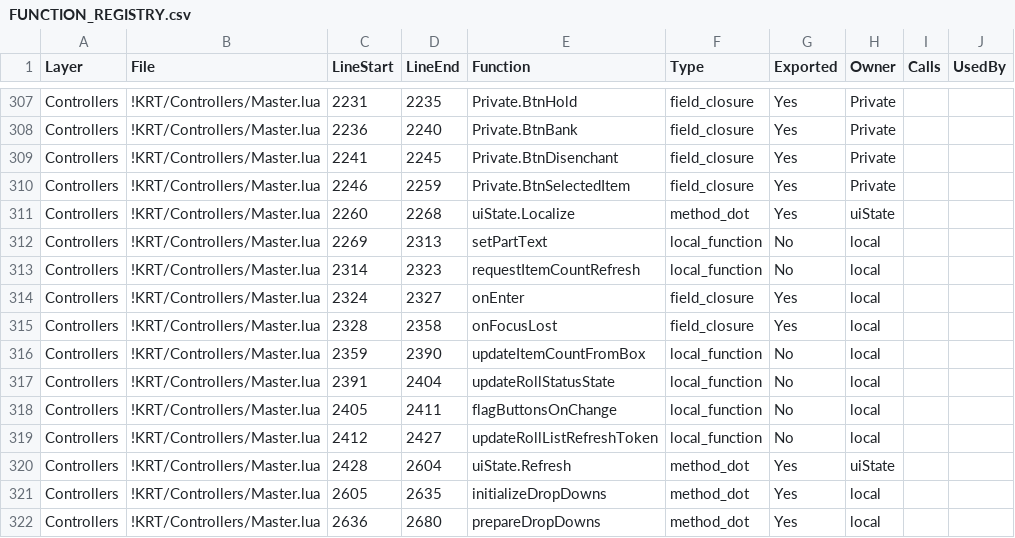
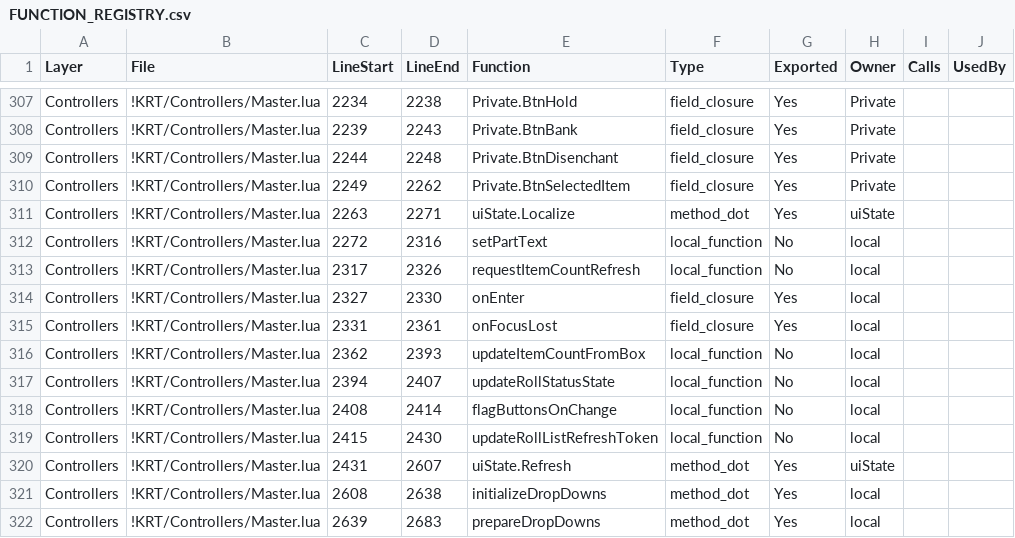
Before and after one commit to sk1zzovsmx/KRT-improved, a CSV file: docs/FUNCTION_REGISTRY.csv, drawn as a sheet; only a part is shown, gaps mark what is left out; the diff covers the shown part only; the diff names each change by its address in the sheet, - before the commit and + after, or states it on an @@ line.

```diff
--- a/docs/FUNCTION_REGISTRY.csv
+++ b/docs/FUNCTION_REGISTRY.csv
-C307 (LineStart): 2231
+C307 (LineStart): 2234
-D307 (LineEnd): 2235
+D307 (LineEnd): 2238
-C308 (LineStart): 2236
+C308 (LineStart): 2239
-D308 (LineEnd): 2240
+D308 (LineEnd): 2243
-C309 (LineStart): 2241
+C309 (LineStart): 2244
-D309 (LineEnd): 2245
+D309 (LineEnd): 2248
-C310 (LineStart): 2246
+C310 (LineStart): 2249
-D310 (LineEnd): 2259
+D310 (LineEnd): 2262
-C311 (LineStart): 2260
+C311 (LineStart): 2263
-D311 (LineEnd): 2268
+D311 (LineEnd): 2271
-C312 (LineStart): 2269
+C312 (LineStart): 2272
-D312 (LineEnd): 2313
+D312 (LineEnd): 2316
-C313 (LineStart): 2314
+C313 (LineStart): 2317
-D313 (LineEnd): 2323
+D313 (LineEnd): 2326
-C314 (LineStart): 2324
+C314 (LineStart): 2327
-D314 (LineEnd): 2327
+D314 (LineEnd): 2330
-C315 (LineStart): 2328
+C315 (LineStart): 2331
-D315 (LineEnd): 2358
+D315 (LineEnd): 2361
-C316 (LineStart): 2359
+C316 (LineStart): 2362
-D316 (LineEnd): 2390
+D316 (LineEnd): 2393
-C317 (LineStart): 2391
+C317 (LineStart): 2394
-D317 (LineEnd): 2404
+D317 (LineEnd): 2407
-C318 (LineStart): 2405
+C318 (LineStart): 2408
-D318 (LineEnd): 2411
+D318 (LineEnd): 2414
-C319 (LineStart): 2412
+C319 (LineStart): 2415
-D319 (LineEnd): 2427
+D319 (LineEnd): 2430
-C320 (LineStart): 2428
+C320 (LineStart): 2431
-D320 (LineEnd): 2604
+D320 (LineEnd): 2607
-C321 (LineStart): 2605
+C321 (LineStart): 2608
-D321 (LineEnd): 2635
+D321 (LineEnd): 2638
-C322 (LineStart): 2636
+C322 (LineStart): 2639
-D322 (LineEnd): 2680
+D322 (LineEnd): 2683
```
Also changed, not shown: 6 added rows and 81 edited cells elsewhere in this file, 7 other files.
